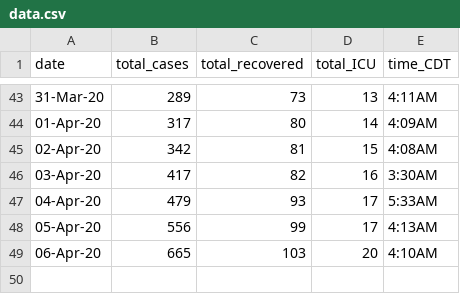
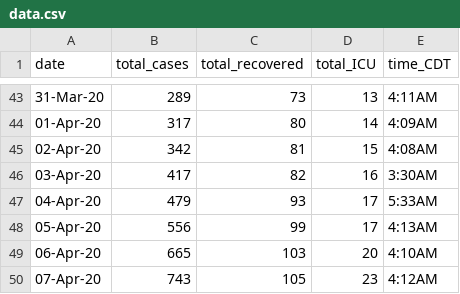
Before and after one commit to nitromannitol/nitromannitol.github.io, a CSV file: data.csv, drawn as a sheet; only a part is shown, gaps mark what is left out; the diff names each change by its address in the sheet, - before the commit and + after, or states it on an @@ line.

```diff
--- a/data.csv
+++ b/data.csv
+row 50: 07-Apr-20 | 743 | 105 | 23 | 4:12AM
```
Also changed, not shown: data_fit.csv, 1 other file.
